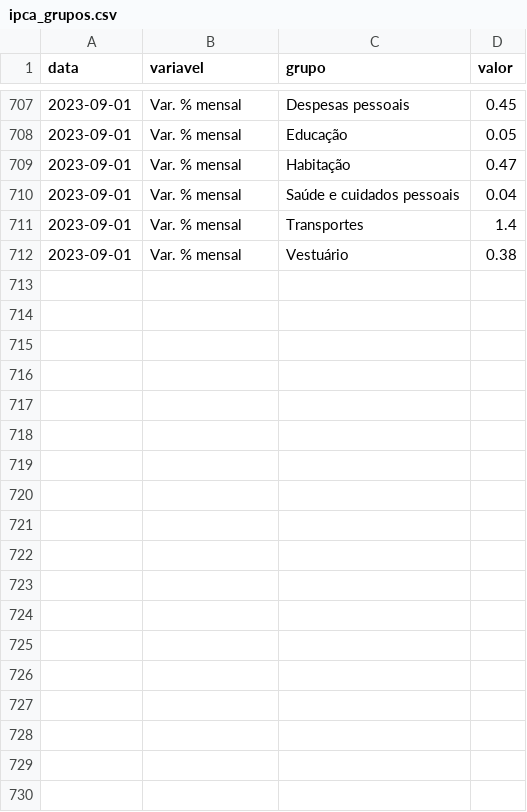
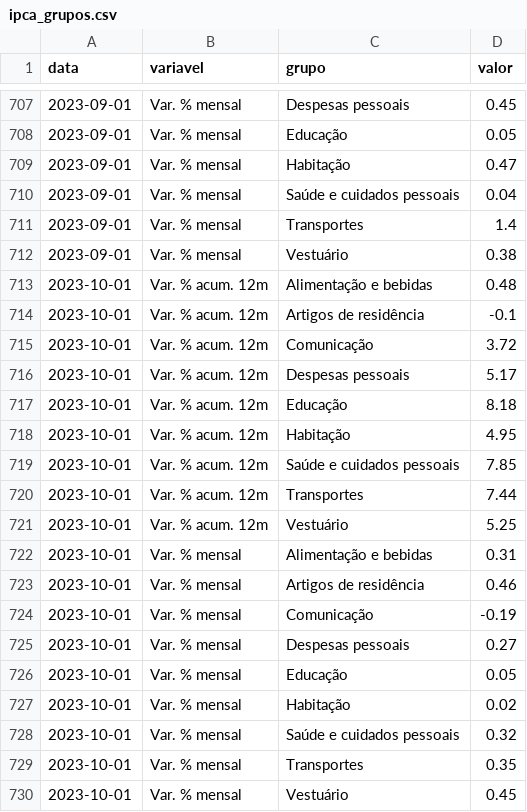
Before and after one commit to schoulten/macro_report, a CSV file: data/ipca_grupos.csv, drawn as a sheet; only a part is shown, gaps mark what is left out.

```diff
--- a/data/ipca_grupos.csv
+++ b/data/ipca_grupos.csv
@@ -712 +712,19 @@ data,variavel,grupo,valor
 2023-09-01,Var. % mensal,Vestuário,0.38
+2023-10-01,Var. % acum. 12m,Alimentação e bebidas,0.48
+2023-10-01,Var. % acum. 12m,Artigos de residência,-0.1
+2023-10-01,Var. % acum. 12m,Comunicação,3.72
+2023-10-01,Var. % acum. 12m,Despesas pessoais,5.17
+2023-10-01,Var. % acum. 12m,Educação,8.18
+2023-10-01,Var. % acum. 12m,Habitação,4.95
+2023-10-01,Var. % acum. 12m,Saúde e cuidados pessoais,7.85
+2023-10-01,Var. % acum. 12m,Transportes,7.44
+2023-10-01,Var. % acum. 12m,Vestuário,5.25
+2023-10-01,Var. % mensal,Alimentação e bebidas,0.31
+2023-10-01,Var. % mensal,Artigos de residência,0.46
+2023-10-01,Var. % mensal,Comunicação,-0.19
+2023-10-01,Var. % mensal,Despesas pessoais,0.27
+2023-10-01,Var. % mensal,Educação,0.05
+2023-10-01,Var. % mensal,Habitação,0.02
+2023-10-01,Var. % mensal,Saúde e cuidados pessoais,0.32
+2023-10-01,Var. % mensal,Transportes,0.35
+2023-10-01,Var. % mensal,Vestuário,0.45
```
Also changed, not shown: data/ipca_cheio.csv, data/ipca_subitens.csv, 2 other files.
